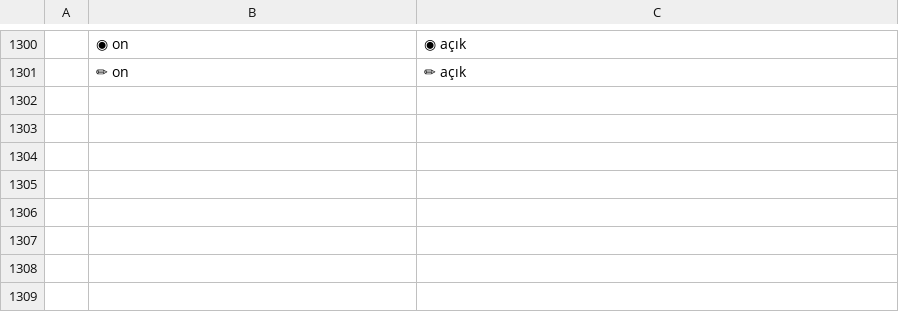
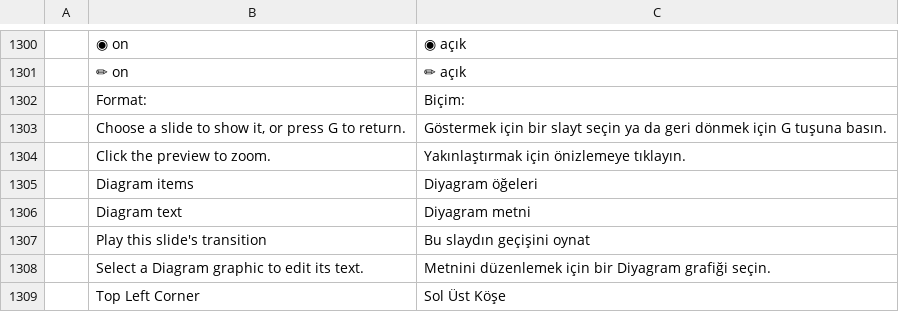
Before and after one commit to erolsavas19/craft-i18n, a TSV file: locales/tr/deckcraft.tsv, drawn as a sheet; only a part is shown, gaps mark what is left out; the diff names each change by its address in the sheet, - before the commit and + after, or states it on an @@ line.

Commit message:
tr/deckcraft: strings new in DeckCraft 0.18.1

```diff
--- a/locales/tr/deckcraft.tsv
+++ b/locales/tr/deckcraft.tsv
+row 1302:  | Format: | Biçim:
+row 1303:  | Choose a slide to show it, or press G to return. | Göstermek için bir slayt seçin ya da geri dönmek için G tuşuna basın.
+row 1304:  | Click the preview to zoom. | Yakınlaştırmak için önizlemeye tıklayın.
+row 1305:  | Diagram items | Diyagram öğeleri
+row 1306:  | Diagram text | Diyagram metni
+row 1307:  | Play this slide's transition | Bu slaydın geçişini oynat
+row 1308:  | Select a Diagram graphic to edit its text. | Metnini düzenlemek için bir Diyagram grafiği seçin.
+row 1309:  | Top Left Corner | Sol Üst Köşe
```
